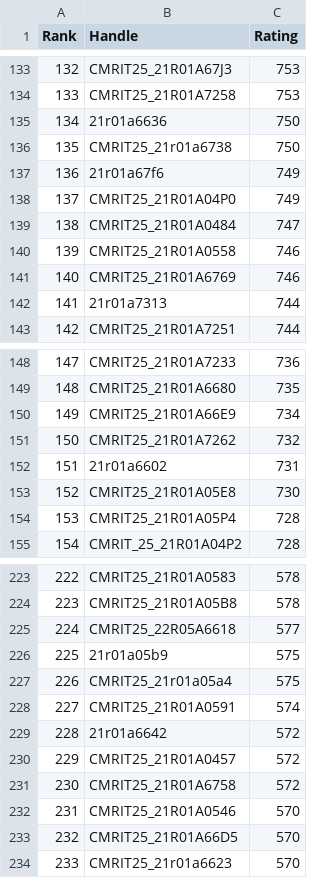
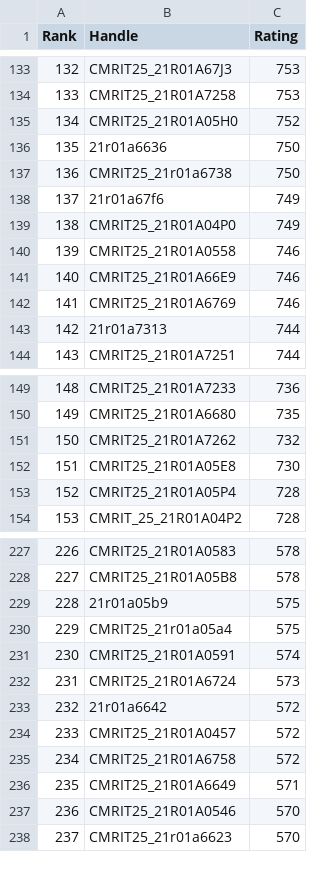
Before and after one commit to dog-broad/CodeforcesRankingGUI, a CSV file: Leaderboards/CurrentCodeforcesRatings.csv, drawn as a sheet; only a part is shown, gaps mark what is left out; removed rows and columns are numbered as before the commit, all else as after; the diff covers the shown part only; the diff names each change by its address in the sheet, - before the commit and + after, or states it on an @@ line.

```diff
--- a/Leaderboards/CurrentCodeforcesRatings.csv
+++ b/Leaderboards/CurrentCodeforcesRatings.csv
@@ column A (Rank) renumbered from row 3 down @@
+row 135: 134 | CMRIT25_21R01A05H0 | 752
-row 139: 138 | CMRIT25_21R01A0484 | 747
+row 141: 140 | CMRIT25_21R01A66E9 | 746
-row 150: 149 | CMRIT25_21R01A66E9 | 734
-row 152: 151 | 21r01a6602 | 731
-row 225: 224 | CMRIT25_22R05A6618 | 577
+row 232: 231 | CMRIT25_21R01A6724 | 573
+row 236: 235 | CMRIT25_21R01A6649 | 571
-row 233: 232 | CMRIT25_21R01A66D5 | 570
```
Also changed, not shown: 19 added rows, 15 removed rows and 1 edited cell elsewhere in this file.
